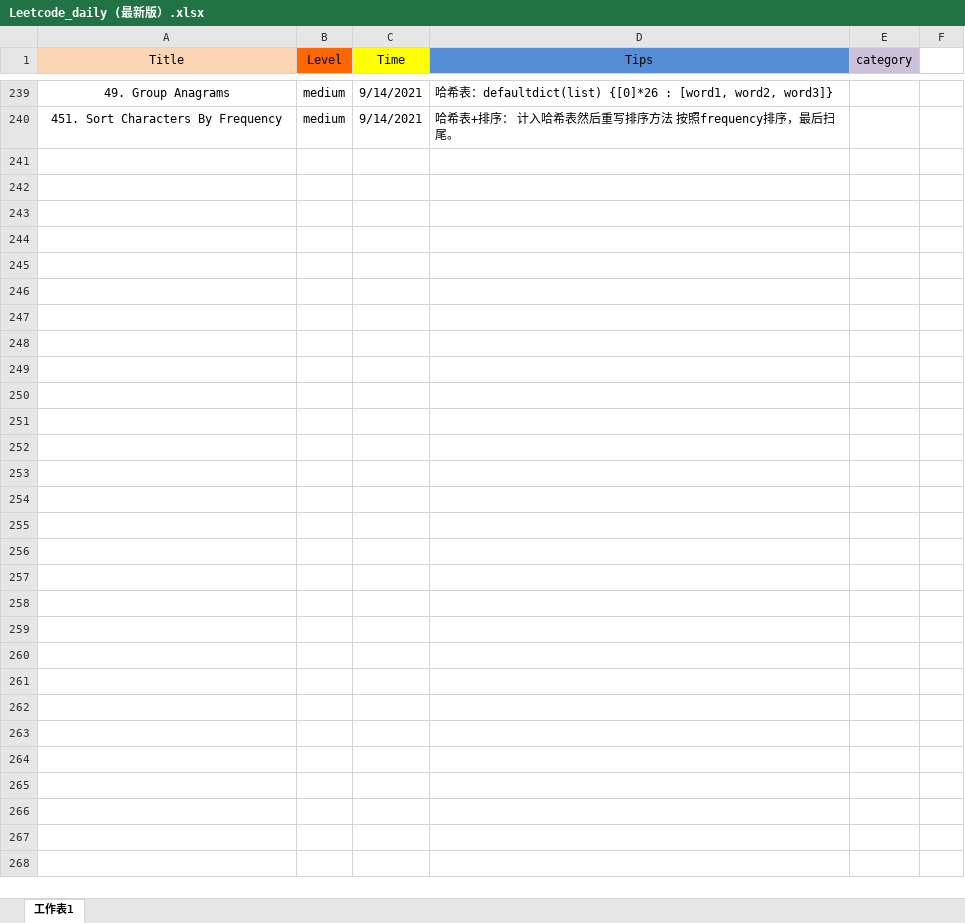
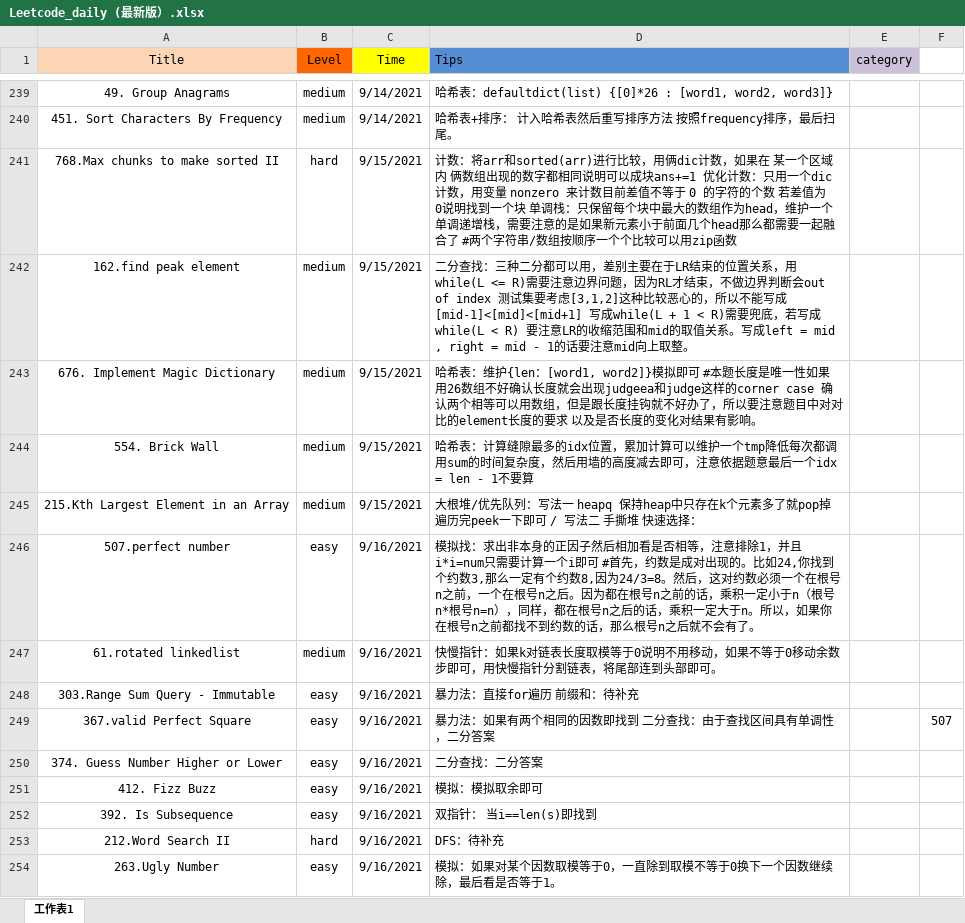
Before and after one commit to user1689/91_leetcode_memo, an Excel workbook: daily/Leetcode_daily (最新版）.xlsx, sheet 工作表1, drawn as a sheet; only a part is shown, gaps mark what is left out; values as stored, in another font and other column widths than the file's, no borders; the diff covers the shown part only; the diff names each change by its address in the sheet, - before the commit and + after, or states it on an @@ line.

Commit message:
Add files via upload

```diff
--- a/daily/Leetcode_daily (最新版）.xlsx (sheet 工作表1)
+++ b/daily/Leetcode_daily (最新版）.xlsx (sheet 工作表1)
-D1 alignment: center
+D1 alignment: left
+row 241: 768.Max chunks to make sorted II | hard | 9/15/2021 | 计数：将arr和sorted(arr)进行比较，用俩dic计数，如果在 某一个区域内 俩数组出现的数字都相同说明可以成块ans+=1 优化计数：只用一个dic计数，用变量 nonzero 来计数目前差值不等于 0 的字符的个数 若差值为0说明找到一个块 单调栈：只保留每个块中最大的数组作为head，维护一个单调递增栈，需要注意的是如果新元素小于前面几个head那么都需要一起融合了 #两个字符串/数组按顺序一个个比较可以用zip函数
+row 242: 162.find peak element | medium | 9/15/2021 | 二分查找：三种二分都可以用，差别主要在于LR结束的位置关系，用while(L <= R)需要注意边界问题，因为RL才结束，不做边界判断会out of index 测试集要考虑[3,1,2]这种比较恶心的，所以不能写成[mid-1]<[mid]<[mid+1] 写成while(L + 1 < R)需要兜底，若写成 while(L < R) 要注意LR的收缩范围和mid的取值关系。写成left = mid , right = mid - 1的话要注意mid向上取整。
+row 243: 676. Implement Magic Dictionary | medium | 9/15/2021 | 哈希表：维护{len：[word1, word2]}模拟即可 #本题长度是唯一性如果用26数组不好确认长度就会出现judgeea和judge这样的corner case 确认两个相等可以用数组，但是跟长度挂钩就不好办了，所以要注意题目中对对比的element长度的要求 以及是否长度的变化对结果有影响。
+row 244: 554. Brick Wall | medium | 9/15/2021 | 哈希表：计算缝隙最多的idx位置，累加计算可以维护一个tmp降低每次都调用sum的时间复杂度，然后用墙的高度减去即可，注意依据题意最后一个idx = len - 1不要算
+row 245: 215.Kth Largest Element in an Array | medium | 9/15/2021 | 大根堆/优先队列：写法一 heapq 保持heap中只存在k个元素多了就pop掉遍历完peek一下即可 / 写法二 手撕堆 快速选择：
+row 246: 507.perfect number | easy | 9/16/2021 | 模拟找：求出非本身的正因子然后相加看是否相等，注意排除1，并且i*i=num只需要计算一个i即可 #首先，约数是成对出现的。比如24,你找到个约数3,那么一定有个约数8,因为24/3=8。然后，这对约数必须一个在根号n之前，一个在根号n之后。因为都在根号n之前的话，乘积一定小于n（根号n*根号n=n），同样，都在根号n之后的话，乘积一定大于n。所以，如果你在根号n之前都找不到约数的话，那么根号n之后就不会有了。
+row 247: 61.rotated linkedlist | medium | 9/16/2021 | 快慢指针：如果k对链表长度取模等于0说明不用移动，如果不等于0移动余数步即可，用快慢指针分割链表，将尾部连到头部即可。
+row 248: 303.Range Sum Query - Immutable | easy | 9/16/2021 | 暴力法：直接for遍历 前缀和：待补充
+row 249: 367.valid Perfect Square | easy | 9/16/2021 | 暴力法：如果有两个相同的因数即找到 二分查找：由于查找区间具有单调性，二分答案 |  | 507
+row 250: 374. Guess Number Higher or Lower | easy | 9/16/2021 | 二分查找：二分答案
+row 251: 412. Fizz Buzz | easy | 9/16/2021 | 模拟：模拟取余即可
+row 252: 392. Is Subsequence | easy | 9/16/2021 | 双指针： 当i==len(s)即找到
+row 253: 212.Word Search II | hard | 9/16/2021 | DFS：待补充
+row 254: 263.Ugly Number | easy | 9/16/2021 | 模拟：如果对某个因数取模等于0，一直除到取模不等于0换下一个因数继续除，最后看是否等于1。
```
Also changed, not shown: 13 added rows, 4 edited cells and cell formats elsewhere in this sheet.
